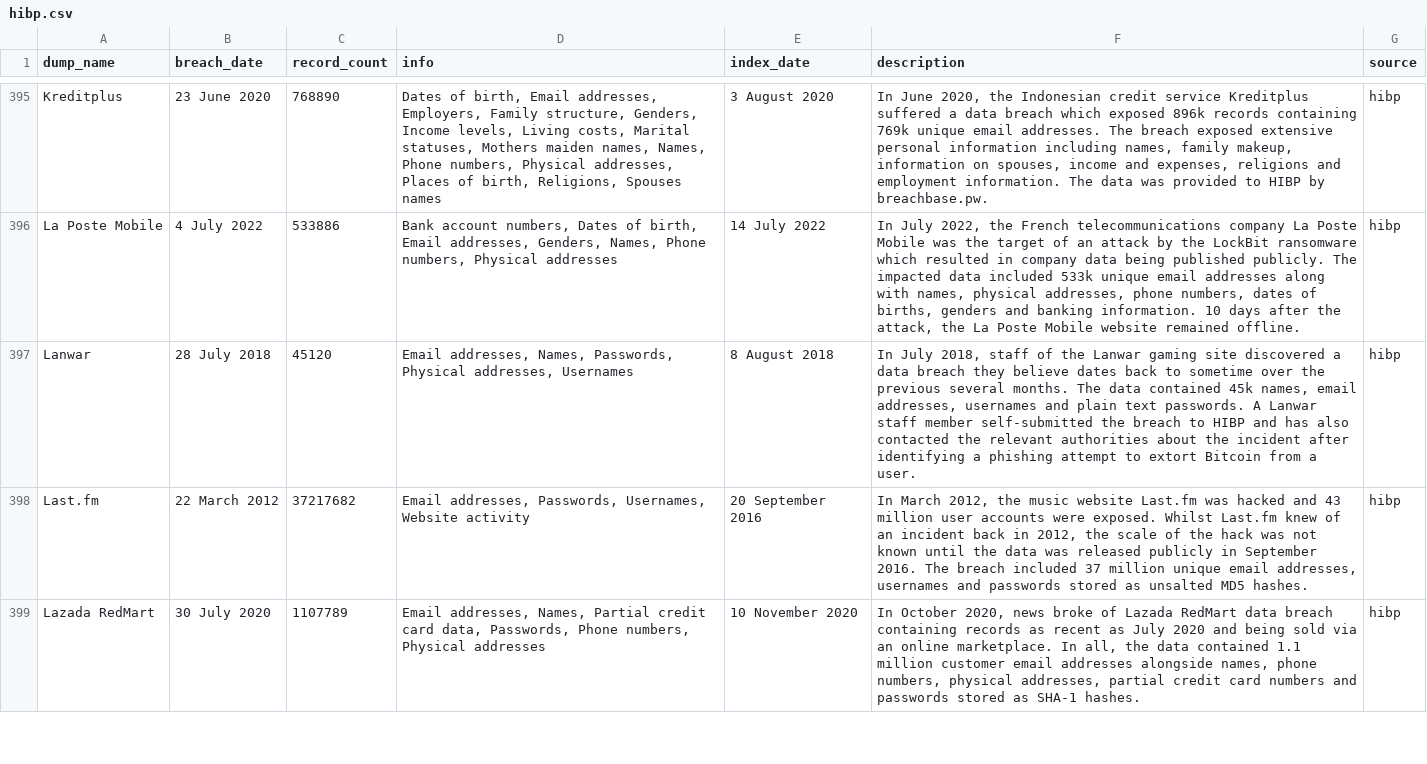
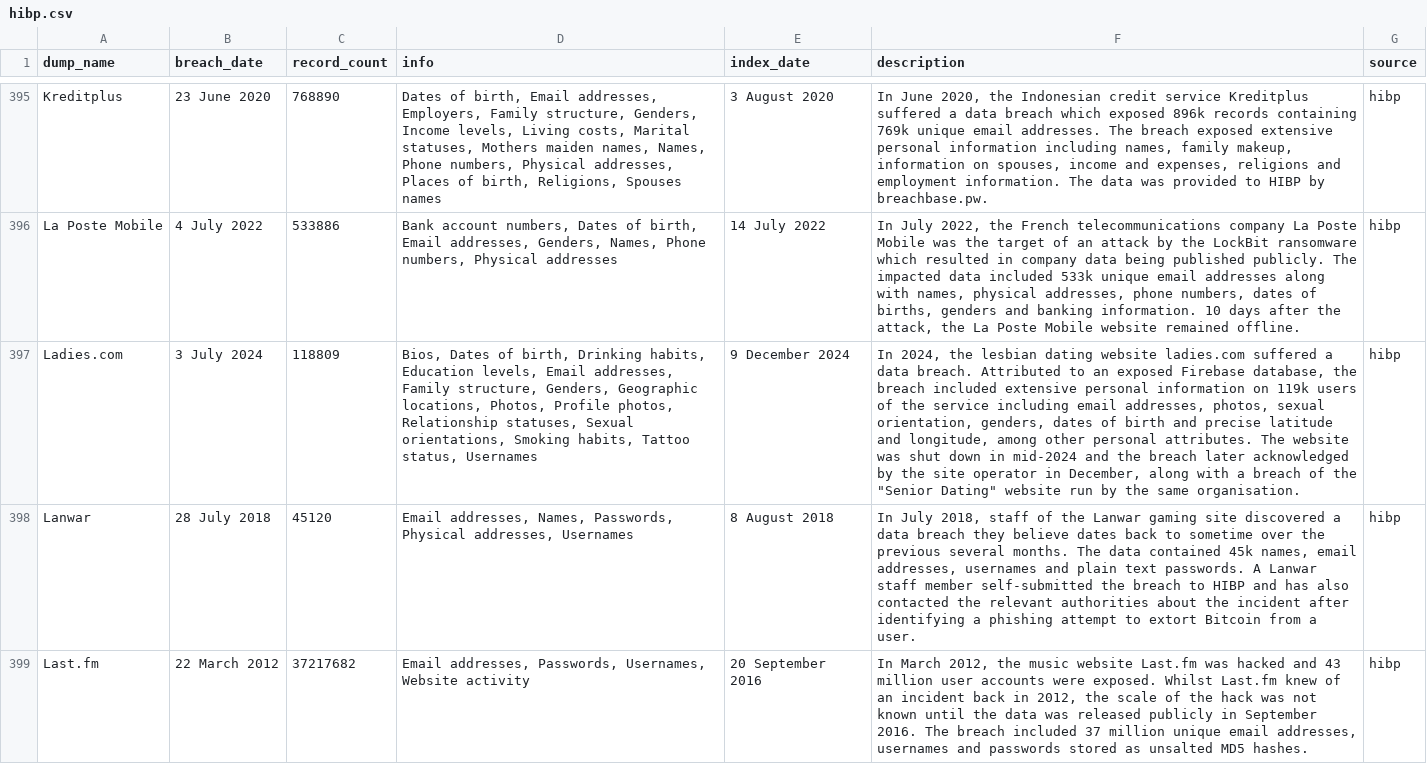
Before and after one commit to notdls/known-breaches, a CSV file: datasets/hibp.csv, drawn as a sheet; only a part is shown, gaps mark what is left out; the shorter side is filled out with more unchanged rows; the diff covers the shown part only; the diff names each change by its address in the sheet, - before the commit and + after, or states it on an @@ line.

Commit message:
Dataset Update 10/12/24

```diff
--- a/datasets/hibp.csv
+++ b/datasets/hibp.csv
+row 397: Ladies.com | 3 July 2024 | 118809 | Bios, Dates of birth, Drinking habits, Education levels, Email addresses, Family structure, Genders, Geographic locations, Photos, Profile photos, Relationship statuses, Sexual orientations, Smoking habits, Tattoo status, Usernames | 9 December 2024 | In 2024, the lesbian dating website ladies.com suffered a data breach. Attributed to an exposed Firebase database, the breach included extensive personal information on 119k users of the service including email addresses, photos, sexual orientation, genders, dates of birth and precise latitude and longitude, among other personal attributes. The website was shut down in mid-2024 and the breach later acknowledged by the site operator in December, along with a breach of the "Senior Dating" website run by the same organisation. | hibp
```
Also changed, not shown: 1 added row elsewhere in this file, datasets/leaklookup.csv, 3 other files.
